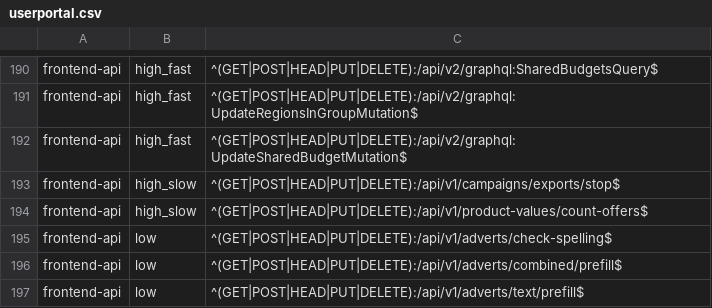
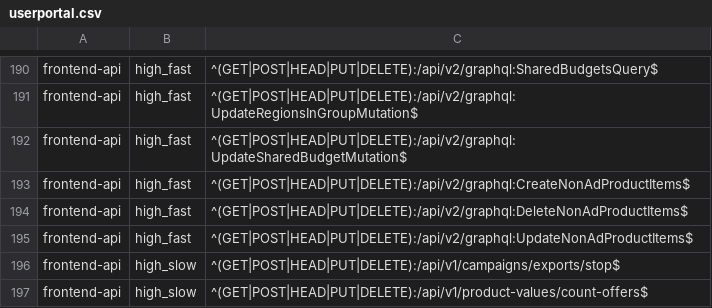
Before and after one commit to seznam/slo-exporter, a CSV file: conf/userportal.csv, drawn as a sheet; only a part is shown, gaps mark what is left out; the shorter side is filled out with more unchanged rows.

Commit message:
chore: add fapi endpoints

```diff
--- a/conf/userportal.csv
+++ b/conf/userportal.csv
@@ -192,2 +192,5 @@ frontend-api,high_fast,"^(GET|POST|HEAD|PUT|DELETE):/api/v2/graphql:UpdateRegion
 frontend-api,high_fast,"^(GET|POST|HEAD|PUT|DELETE):/api/v2/graphql:UpdateSharedBudgetMutation$"
+frontend-api,high_fast,"^(GET|POST|HEAD|PUT|DELETE):/api/v2/graphql:CreateNonAdProductItems$"
+frontend-api,high_fast,"^(GET|POST|HEAD|PUT|DELETE):/api/v2/graphql:DeleteNonAdProductItems$"
+frontend-api,high_fast,"^(GET|POST|HEAD|PUT|DELETE):/api/v2/graphql:UpdateNonAdProductItems$"
 frontend-api,high_slow,"^(GET|POST|HEAD|PUT|DELETE):/api/v1/campaigns/exports/stop$"
```
